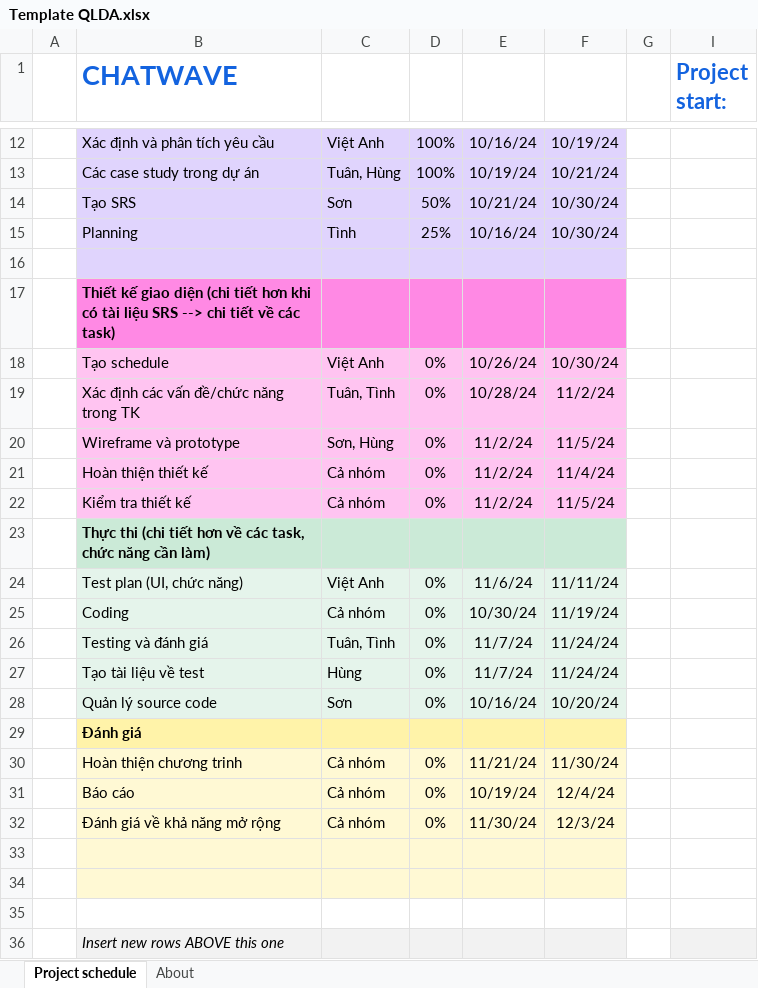
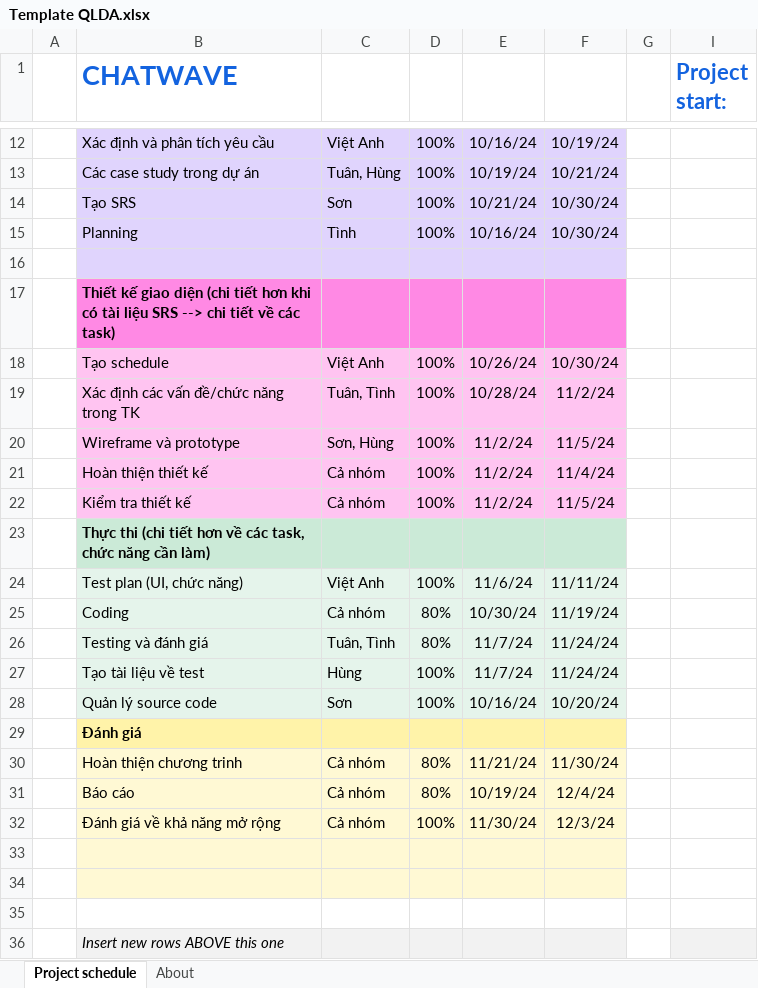
Before and after one commit to VietAnh2610/PHK-UI-Nhom03N01-ChatWave, an Excel workbook: Document/Template QLDA.xlsx, sheet Project schedule, drawn as a sheet; only a part is shown, gaps mark what is left out; values as stored, in another font and other column widths than the file's, no borders; conditional formats not drawn; the diff names each change by its address in the sheet, - before the commit and + after, or states it on an @@ line.

```diff
--- a/Document/Template QLDA.xlsx (sheet Project schedule)
+++ b/Document/Template QLDA.xlsx (sheet Project schedule)
-D14: 50%
+D14: 100%
-D15: 25%
+D15: 100%
-D18:D22: 0%
+D18:D22: 100%
-D24: 0%
+D24: 100%
-D25:D26: 0%
+D25:D26: 80%
-D27:D28: 0%
+D27:D28: 100%
-D30:D31: 0%
+D30:D31: 80%
-D32: 0%
+D32: 100%
```
Also changed, not shown: 42 other files.
